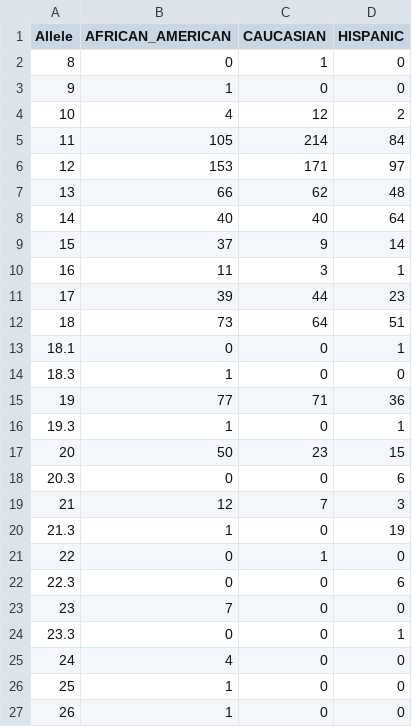
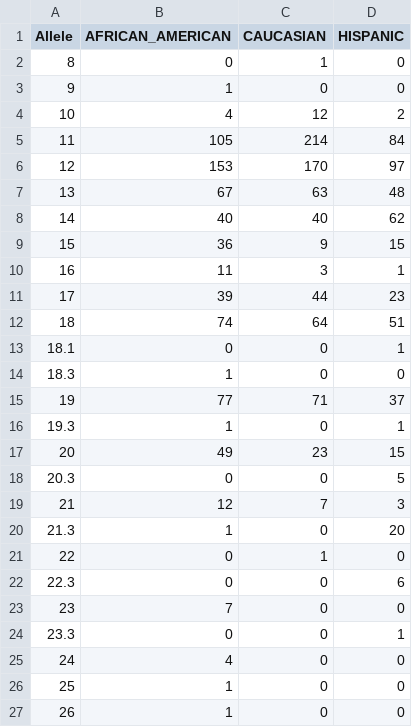
Before and after one commit to SCIEG/LikelihoodSolver, a CSV file: additions/Allele Frequency Tables/D6S1043_B.count.csv, drawn as a sheet.

```diff
--- a/additions/Allele Frequency Tables/D6S1043_B.count.csv
+++ b/additions/Allele Frequency Tables/D6S1043_B.count.csv
@@ -5,17 +5,17 @@ Allele,AFRICAN_AMERICAN,CAUCASIAN,HISPANIC
 11,105,214,84
-12,153,171,97
-13,66,62,48
-14,40,40,64
-15,37,9,14
+12,153,170,97
+13,67,63,48
+14,40,40,62
+15,36,9,15
 16,11,3,1
 17,39,44,23
-18,73,64,51
+18,74,64,51
 18.1,0,0,1
 18.3,1,0,0
-19,77,71,36
+19,77,71,37
 19.3,1,0,1
-20,50,23,15
-20.3,0,0,6
+20,49,23,15
+20.3,0,0,5
 21,12,7,3
-21.3,1,0,19
+21.3,1,0,20
 22,0,1,0
```
Also changed, not shown: additions/Allele Frequency Tables/F13A_B.count.csv, additions/Allele Frequency Tables/Penta_D_B.count.csv, 8 other files.
